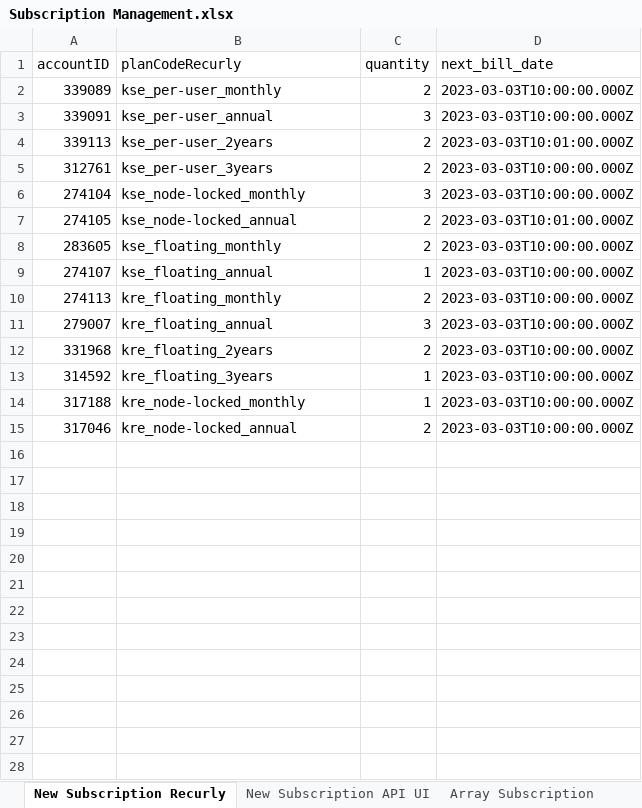
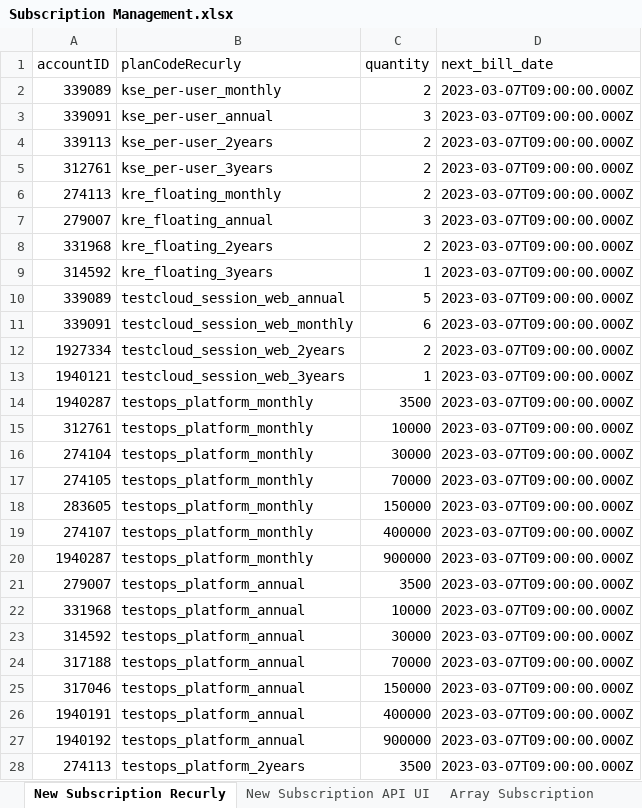
Before and after one commit to ThuyTruong93/commerce-automation, an Excel workbook: Data/My Administration/Subscription Management.xlsx, sheet New Subscription Recurly, drawn as a sheet; only a part is shown; values as stored, in another font and other column widths than the file's, no borders; conditional formats not drawn; removed rows and columns are numbered as before the commit, all else as after; the diff covers the shown part only; the diff names each change by its address in the sheet, - before the commit and + after, or states it on an @@ line.

```diff
--- a/Data/My Administration/Subscription Management.xlsx (sheet New Subscription Recurly)
+++ b/Data/My Administration/Subscription Management.xlsx (sheet New Subscription Recurly)
-D2:D3 (next_bill_date): 2023-03-03T10:00:00.000Z
+D2:D3 (next_bill_date): 2023-03-07T09:00:00.000Z
-D4 (next_bill_date): 2023-03-03T10:01:00.000Z
+D4 (next_bill_date): 2023-03-07T09:00:00.000Z
-D5 (next_bill_date): 2023-03-03T10:00:00.000Z
+D5 (next_bill_date): 2023-03-07T09:00:00.000Z
-row 6: 274104 | kse_node-locked_monthly | 3 | 2023-03-03T10:00:00.000Z
-row 7: 274105 | kse_node-locked_annual | 2 | 2023-03-03T10:01:00.000Z
-row 8: 283605 | kse_floating_monthly | 2 | 2023-03-03T10:00:00.000Z
-row 9: 274107 | kse_floating_annual | 1 | 2023-03-03T10:00:00.000Z
-D6:D9 (next_bill_date): 2023-03-03T10:00:00.000Z
+D6:D9 (next_bill_date): 2023-03-07T09:00:00.000Z
+row 10: 339089 | testcloud_session_web_annual | 5 | 2023-03-07T09:00:00.000Z
+row 11: 339091 | testcloud_session_web_monthly | 6 | 2023-03-07T09:00:00.000Z
+row 12: 1927334 | testcloud_session_web_2years | 2 | 2023-03-07T09:00:00.000Z
+row 13: 1940121 | testcloud_session_web_3years | 1 | 2023-03-07T09:00:00.000Z
+row 14: 1940287 | testops_platform_monthly | 3500 | 2023-03-07T09:00:00.000Z
+row 15: 312761 | testops_platform_monthly | 10000 | 2023-03-07T09:00:00.000Z
+row 16: 274104 | testops_platform_monthly | 30000 | 2023-03-07T09:00:00.000Z
+row 17: 274105 | testops_platform_monthly | 70000 | 2023-03-07T09:00:00.000Z
+row 18: 283605 | testops_platform_monthly | 150000 | 2023-03-07T09:00:00.000Z
+row 19: 274107 | testops_platform_monthly | 400000 | 2023-03-07T09:00:00.000Z
+row 20: 1940287 | testops_platform_monthly | 900000 | 2023-03-07T09:00:00.000Z
+row 21: 279007 | testops_platform_annual | 3500 | 2023-03-07T09:00:00.000Z
+row 22: 331968 | testops_platform_annual | 10000 | 2023-03-07T09:00:00.000Z
+row 23: 314592 | testops_platform_annual | 30000 | 2023-03-07T09:00:00.000Z
-B24 (planCodeRecurly): kre_node-locked_monthly
+B24 (planCodeRecurly): testops_platform_annual
-C24 (quantity): 1
+C24 (quantity): 70000
-D24:D25 (next_bill_date): 2023-03-03T10:00:00.000Z
+D24:D25 (next_bill_date): 2023-03-07T09:00:00.000Z
-B25 (planCodeRecurly): kre_node-locked_annual
+B25 (planCodeRecurly): testops_platform_annual
-C25 (quantity): 2
+C25 (quantity): 150000
+row 26: 1940191 | testops_platform_annual | 400000 | 2023-03-07T09:00:00.000Z
+row 27: 1940192 | testops_platform_annual | 900000 | 2023-03-07T09:00:00.000Z
+row 28: 274113 | testops_platform_2years | 3500 | 2023-03-07T09:00:00.000Z
```
Also changed, not shown: 17 added rows elsewhere in this sheet, sheet New Subscription API UI, sheet Terminate Subscription, 7 other files.
